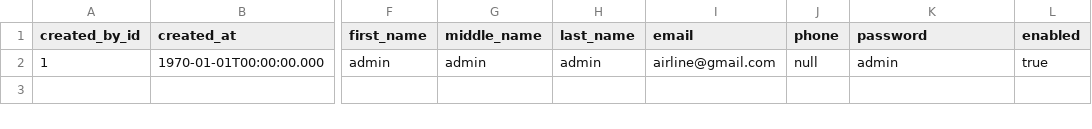
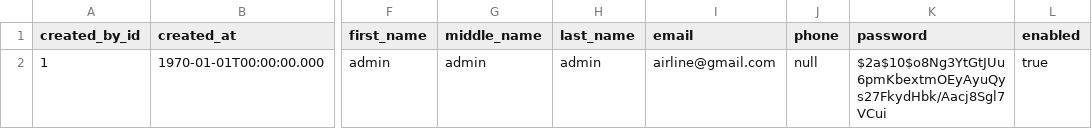
Before and after one commit to alexkibkalo/Airline, a CSV file: src/main/resources/db.changelog/population/users.csv, drawn as a sheet; only a part is shown, gaps mark what is left out; the diff names each change by its address in the sheet, - before the commit and + after, or states it on an @@ line.

```diff
--- a/src/main/resources/db.changelog/population/users.csv
+++ b/src/main/resources/db.changelog/population/users.csv
-K2 (password): admin
+K2 (password): $2a$10$o8Ng3YtGtJUu6pmKbextmOEyAyuQys27FkydHbk/Aacj8Sgl7VCui
```
Also changed, not shown: 36 other files.
